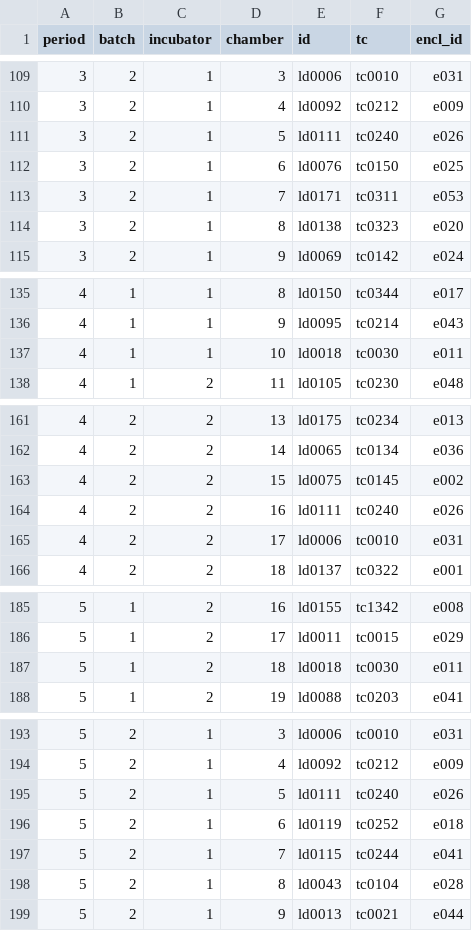
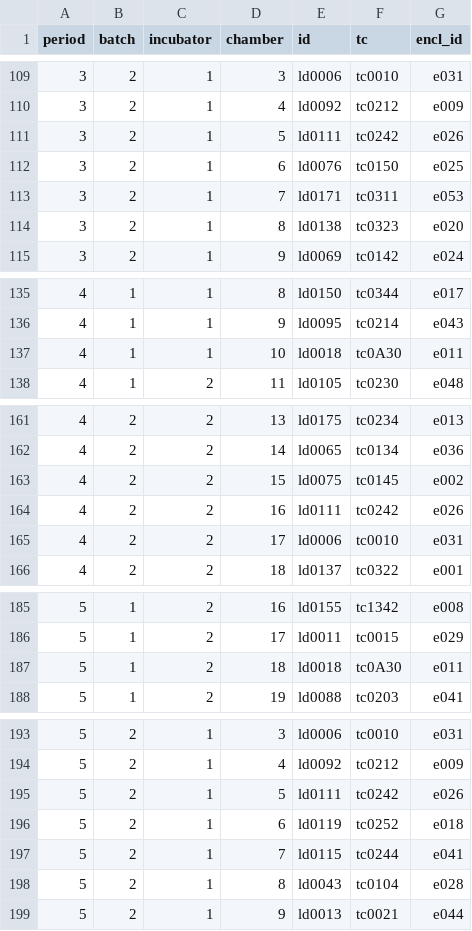
Before and after one commit to daniel1noble/smrrxn, a CSV file: data/randomisation.csv, drawn as a sheet; only a part is shown, gaps mark what is left out; the diff covers the shown part only.

```diff
--- a/data/randomisation.csv
+++ b/data/randomisation.csv
@@ -110,3 +110,3 @@ period,batch,incubator,chamber,id,tc,encl_id
 3,2,1,4,ld0092,tc0212,e009
-3,2,1,5,ld0111,tc0240,e026
+3,2,1,5,ld0111,tc0242,e026
 3,2,1,6,ld0076,tc0150,e025
@@ -136,3 +136,3 @@ period,batch,incubator,chamber,id,tc,encl_id
 4,1,1,9,ld0095,tc0214,e043
-4,1,1,10,ld0018,tc0030,e011
+4,1,1,10,ld0018,tc0A30,e011
 4,1,2,11,ld0105,tc0230,e048
@@ -163,3 +163,3 @@ period,batch,incubator,chamber,id,tc,encl_id
 4,2,2,15,ld0075,tc0145,e002
-4,2,2,16,ld0111,tc0240,e026
+4,2,2,16,ld0111,tc0242,e026
 4,2,2,17,ld0006,tc0010,e031
@@ -186,3 +186,3 @@ period,batch,incubator,chamber,id,tc,encl_id
 5,1,2,17,ld0011,tc0015,e029
-5,1,2,18,ld0018,tc0030,e011
+5,1,2,18,ld0018,tc0A30,e011
 5,1,2,19,ld0088,tc0203,e041
@@ -194,3 +194,3 @@ period,batch,incubator,chamber,id,tc,encl_id
 5,2,1,4,ld0092,tc0212,e009
-5,2,1,5,ld0111,tc0240,e026
+5,2,1,5,ld0111,tc0242,e026
 5,2,1,6,ld0119,tc0252,e018
```
Also changed, not shown: 15 edited cells elsewhere in this file, data/ldmales_alive.csv.
